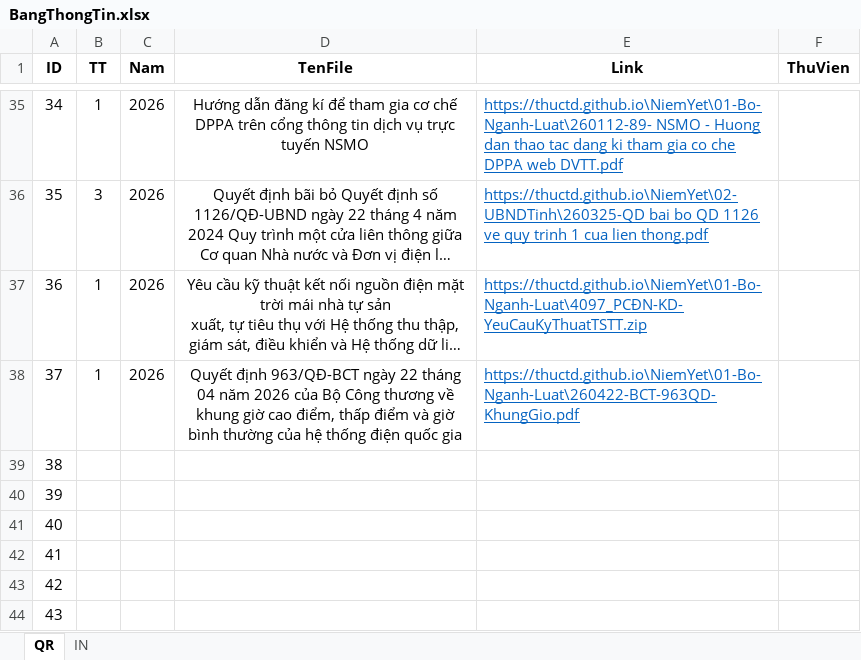
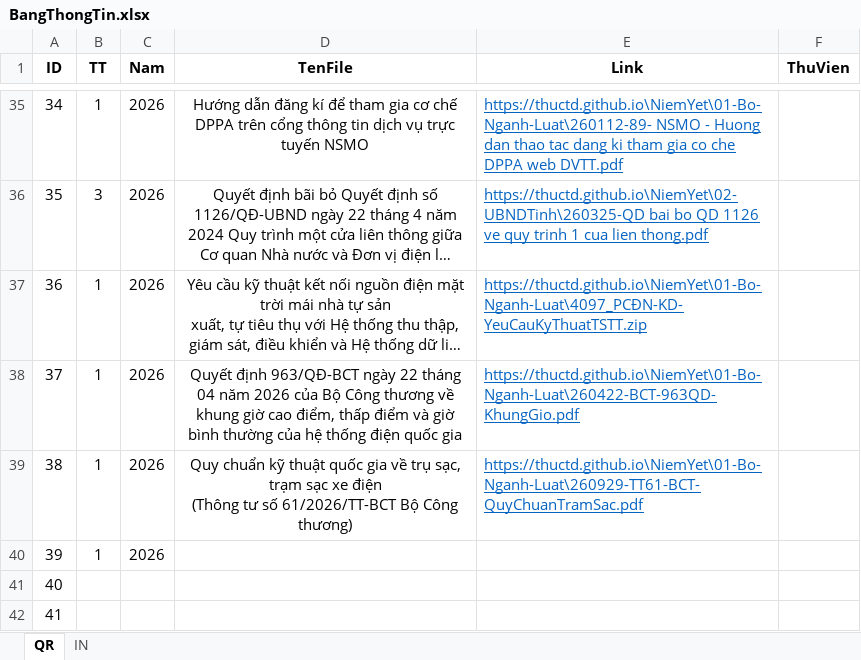
Before and after one commit to thuctd/thuctd.github.io, an Excel workbook: NiemYet/BangThongTin.xlsx, sheet QR, drawn as a sheet; only a part is shown, gaps mark what is left out; the shorter side is filled out with more unchanged rows; long unchanged cells end in …; values as stored, in another font and other column widths than the file's, no borders; conditional formats not drawn; ↵ is a line break in a cell; the diff names each change by its address in the sheet, - before the commit and + after, or states it on an @@ line.

```diff
--- a/NiemYet/BangThongTin.xlsx (sheet QR)
+++ b/NiemYet/BangThongTin.xlsx (sheet QR)
-B39:B40 (TT): (empty)
+B39:B40 (TT): 1
-C39:C40 (Nam): (empty)
+C39:C40 (Nam): 2026
-D39 (TenFile): (empty)
+D39 (TenFile): Quy chuẩn kỹ thuật quốc gia về trụ sạc, trạm sạc xe điện ↵ (Thông tư số 61/2026/TT-BCT Bộ Công thương)
-E39 (Link): (empty)
+E39 (Link): https://thuctd.github.io\NiemYet\01-Bo-Nganh-Luat\260929-TT61-BCT-QuyChuanTramSac.pdf
```
Also changed, not shown: sheet IN, charts or pictures, 4 other files.
